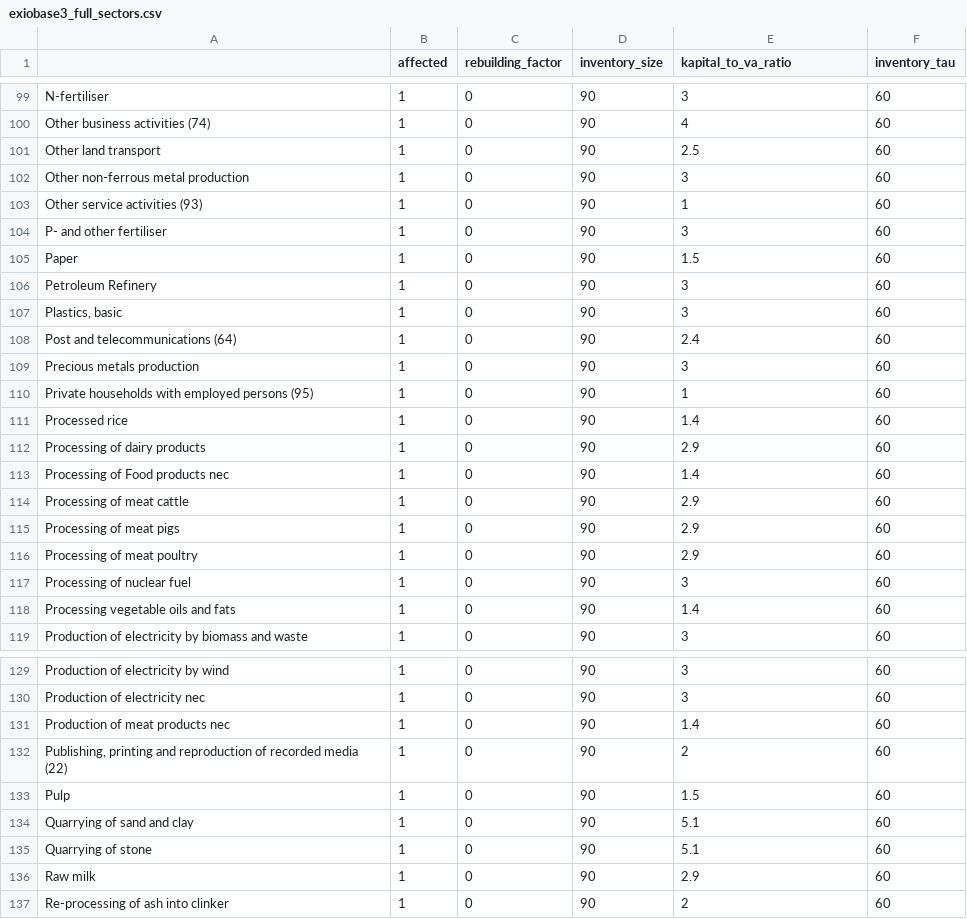
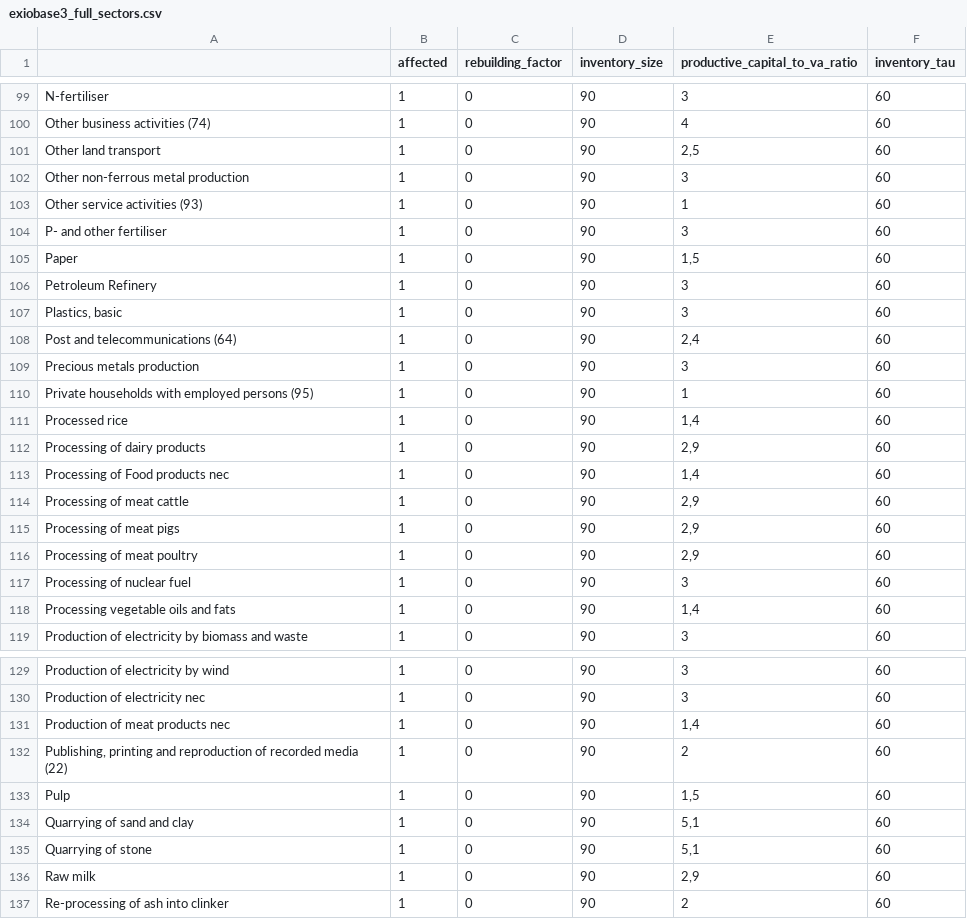
Before and after one commit to spjuhel/BoARIO-Sensitivity, a CSV file: config/exiobase3_full_sectors.csv, drawn as a sheet; only a part is shown, gaps mark what is left out; the diff covers the shown part only.

```diff
--- a/config/exiobase3_full_sectors.csv
+++ b/config/exiobase3_full_sectors.csv
@@ -1 +1 @@
-,affected,rebuilding_factor,inventory_size,kapital_to_va_ratio,inventory_tau
+,affected,rebuilding_factor,inventory_size,productive_capital_to_va_ratio,inventory_tau
@@ -100,3 +100,3 @@ N-fertiliser,1,0,90,3,60
 Other business activities (74),1,0,90,4,60
-Other land transport,1,0,90,2.5,60
+Other land transport,1,0,90,"2,5",60
 Other non-ferrous metal production,1,0,90,3,60
@@ -104,16 +104,16 @@ Other service activities (93),1,0,90,1,60
 P- and other fertiliser,1,0,90,3,60
-Paper,1,0,90,1.5,60
+Paper,1,0,90,"1,5",60
 Petroleum Refinery,1,0,90,3,60
 "Plastics, basic",1,0,90,3,60
-Post and telecommunications (64),1,0,90,2.4,60
+Post and telecommunications (64),1,0,90,"2,4",60
 Precious metals production,1,0,90,3,60
 Private households with employed persons (95),1,0,90,1,60
-Processed rice,1,0,90,1.4,60
-Processing of dairy products,1,0,90,2.9,60
-Processing of Food products nec,1,0,90,1.4,60
-Processing of meat cattle,1,0,90,2.9,60
-Processing of meat pigs,1,0,90,2.9,60
-Processing of meat poultry,1,0,90,2.9,60
+Processed rice,1,0,90,"1,4",60
+Processing of dairy products,1,0,90,"2,9",60
+Processing of Food products nec,1,0,90,"1,4",60
+Processing of meat cattle,1,0,90,"2,9",60
+Processing of meat pigs,1,0,90,"2,9",60
+Processing of meat poultry,1,0,90,"2,9",60
 Processing of nuclear fuel,1,0,90,3,60
-Processing vegetable oils and fats,1,0,90,1.4,60
+Processing vegetable oils and fats,1,0,90,"1,4",60
 Production of electricity by biomass and waste,1,0,90,3,60
@@ -130,8 +130,8 @@ Production of electricity by wind,1,0,90,3,60
 Production of electricity nec,1,0,90,3,60
-Production of meat products nec,1,0,90,1.4,60
+Production of meat products nec,1,0,90,"1,4",60
 "Publishing, printing and reproduction of recorded media (22)",1,0,90,2,60
-Pulp,1,0,90,1.5,60
-Quarrying of sand and clay,1,0,90,5.1,60
-Quarrying of stone,1,0,90,5.1,60
-Raw milk,1,0,90,2.9,60
+Pulp,1,0,90,"1,5",60
+Quarrying of sand and clay,1,0,90,"5,1",60
+Quarrying of stone,1,0,90,"5,1",60
+Raw milk,1,0,90,"2,9",60
 Re-processing of ash into clinker,1,0,90,2,60
```
Also changed, not shown: 85 edited cells elsewhere in this file, 5 other files.
